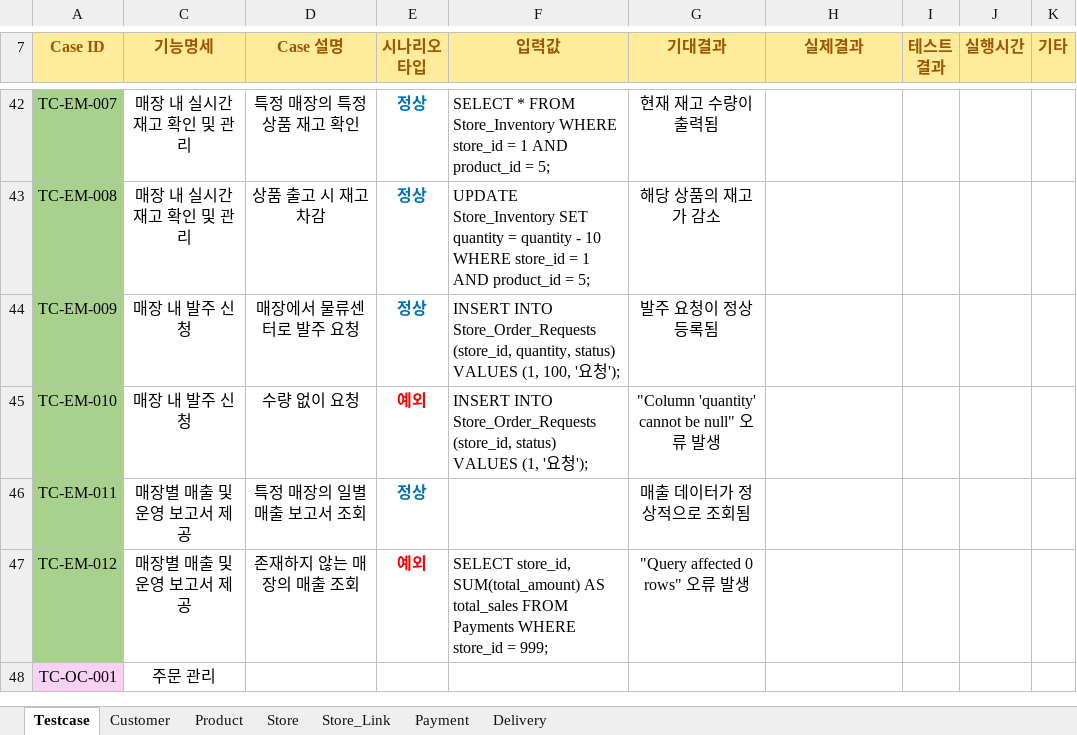
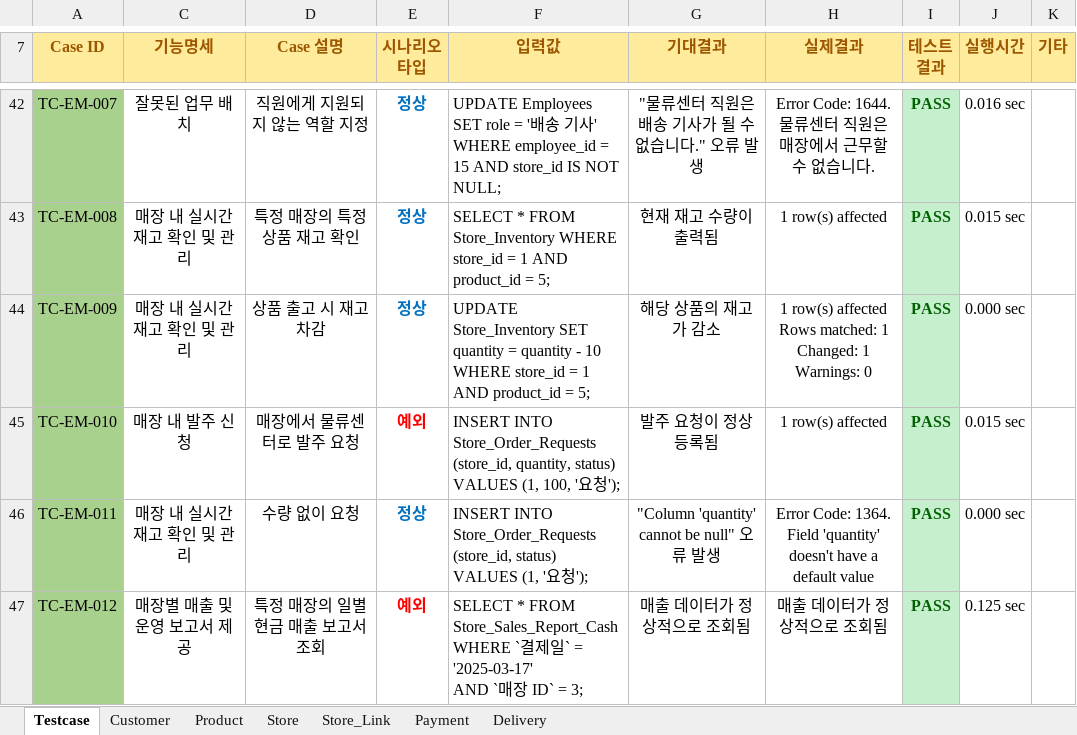
Before and after one commit to Piseumo/sodam, an Excel workbook: TestCase/TestCaseLSY.xlsx, sheet Testcase, drawn as a sheet; only a part is shown, gaps mark what is left out; the shorter side is filled out with more unchanged rows; values as stored, in another font and other column widths than the file's, no borders; conditional formats not drawn; ↵ is a line break in a cell; the diff covers the shown part only; the diff names each change by its address in the sheet, - before the commit and + after, or states it on an @@ line.

```diff
--- a/TestCase/TestCaseLSY.xlsx (sheet Testcase)
+++ b/TestCase/TestCaseLSY.xlsx (sheet Testcase)
-C42 (기능명세): 매장 내 실시간 재고 확인 및 관리
+C42 (기능명세): 잘못된 업무 배치
-D42 (Case 설명): 특정 매장의 특정 상품 재고 확인
+D42 (Case 설명): 직원에게 지원되지 않는 역할 지정
-F42 (입력값): SELECT * FROM Store_Inventory WHERE store_id = 1 AND product_id = 5;
+F42 (입력값): UPDATE Employees SET role = '배송 기사' WHERE employee_id = 15 AND store_id IS NOT NULL;
-G42 (기대결과): 현재 재고 수량이 출력됨
+G42 (기대결과): "물류센터 직원은 배송 기사가 될 수 없습니다." 오류 발생
-H42 (실제결과): (empty)
+H42 (실제결과): Error Code: 1644. 물류센터 직원은 매장에서 근무할 수 없습니다.
-I42:I47 (테스트 결과): (empty)
+I42:I47 (테스트 결과): PASS
-I42:I47 fill: none
+I42:I47 fill: #C6EFCE
-J42 (실행시간): (empty)
+J42 (실행시간): 0.016 sec
-D43 (Case 설명): 상품 출고 시 재고 차감
+D43 (Case 설명): 특정 매장의 특정 상품 재고 확인
-F43 (입력값): UPDATE Store_Inventory SET quantity = quantity - 10 WHERE store_id…
+F43 (입력값): SELECT * FROM Store_Inventory WHERE store_id…
-G43 (기대결과): 해당 상품의 재고가 감소
+G43 (기대결과): 현재 재고 수량이 출력됨
-H43 (실제결과): (empty)
+H43 (실제결과): 1 row(s) affected
-J43 (실행시간): (empty)
+J43 (실행시간): 0.015 sec
-C44 (기능명세): 매장 내 발주 신청
+C44 (기능명세): 매장 내 실시간 재고 확인 및 관리
-D44 (Case 설명): 매장에서 물류센터로 발주 요청
+D44 (Case 설명): 상품 출고 시 재고 차감
-F44 (입력값): INSERT INTO Store_Order_Requests (store_id, quantity, status) VALUES (1, 100, '요청');
+F44 (입력값): UPDATE Store_Inventory SET quantity = quantity - 10 WHERE store_id = 1 AND product_id = 5;
-G44 (기대결과): 발주 요청이 정상 등록됨
+G44 (기대결과): 해당 상품의 재고가 감소
-H44 (실제결과): (empty)
+H44 (실제결과): 1 row(s) affected Rows matched: 1 Changed: 1 Warnings: 0
-J44 (실행시간): (empty)
+J44 (실행시간): 0.000 sec
-D45 (Case 설명): 수량 없이 요청
+D45 (Case 설명): 매장에서 물류센터로 발주 요청
-F45 (입력값): …Store_Order_Requests (store_id, status) VALUES (1, '요…
+F45 (입력값): …Store_Order_Requests (store_id, quantity, status) VALUES (1, 100, '요…
-G45 (기대결과): "Column 'quantity' cannot be null" 오류 발생
+G45 (기대결과): 발주 요청이 정상 등록됨
-H45 (실제결과): (empty)
+H45 (실제결과): 1 row(s) affected
-J45 (실행시간): (empty)
+J45 (실행시간): 0.015 sec
-C46 (기능명세): 매장별 매출 및 운영 보고서 제공
+C46 (기능명세): 매장 내 실시간 재고 확인 및 관리
-D46 (Case 설명): 특정 매장의 일별 매출 보고서 조회
+D46 (Case 설명): 수량 없이 요청
-F46 (입력값): (empty)
+F46 (입력값): INSERT INTO Store_Order_Requests (store_id, status) VALUES (1, '요청');
-G46 (기대결과): 매출 데이터가 정상적으로 조회됨
+G46 (기대결과): "Column 'quantity' cannot be null" 오류 발생
-H46 (실제결과): (empty)
+H46 (실제결과): Error Code: 1364. Field 'quantity' doesn't have a default value
-J46 (실행시간): (empty)
+J46 (실행시간): 0.000 sec
-D47 (Case 설명): 존재하지 않는 매장의 매출 조회
+D47 (Case 설명): 특정 매장의 일별 현금 매출 보고서 조회
-F47 (입력값): SELECT store_id, SUM(total_amount) AS total_sales FROM Payments WHERE store_id = 999;
+F47 (입력값): SELECT * FROM Store_Sales_Report_Cash ↵ WHERE `결제일` = '2025-03-17' ↵ AND `매장 ID` = 3;
-G47 (기대결과): "Query affected 0 rows" 오류 발생
+G47 (기대결과): 매출 데이터가 정상적으로 조회됨
-H47 (실제결과): (empty)
+H47 (실제결과): 매출 데이터가 정상적으로 조회됨
-J47 (실행시간): (empty)
+J47 (실행시간): 0.125 sec
```
Also changed, not shown: 19 added rows, 30 edited cells and cell formats elsewhere in this sheet, sheet Store, sheet Store_Link.
